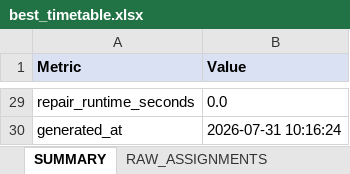
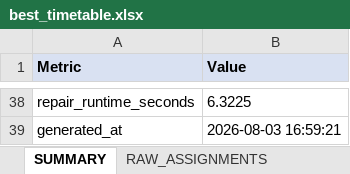
Before and after one commit to duktrung05/genetic-alo, an Excel workbook: outputs/timetables/best_timetable.xlsx, sheet SUMMARY, drawn as a sheet; only a part is shown, gaps mark what is left out; values as stored, in another font and other column widths than the file's, no borders; addresses are those after the commit; the diff covers the shown part only; the diff names each change by its address in the sheet, - before the commit and + after, or states it on an @@ line.

```diff
--- a/outputs/timetables/best_timetable.xlsx (sheet SUMMARY)
+++ b/outputs/timetables/best_timetable.xlsx (sheet SUMMARY)
-B38 (Value): 0.0
+B38 (Value): 6.3225
-B39 (Value): 2026-07-31 10:16:24
+B39 (Value): 2026-08-03 16:59:21
```
Also changed, not shown: 9 added rows and 13 edited cells elsewhere in this sheet, sheet RAW_ASSIGNMENTS, sheet SCHEDULE_BY_GROUP, sheet SCHEDULE_BY_ROOM, sheet SCHEDULE_BY_LECTURER, sheet VIOLATIONS, sheet RUN_CONFIG, 11 other files.
